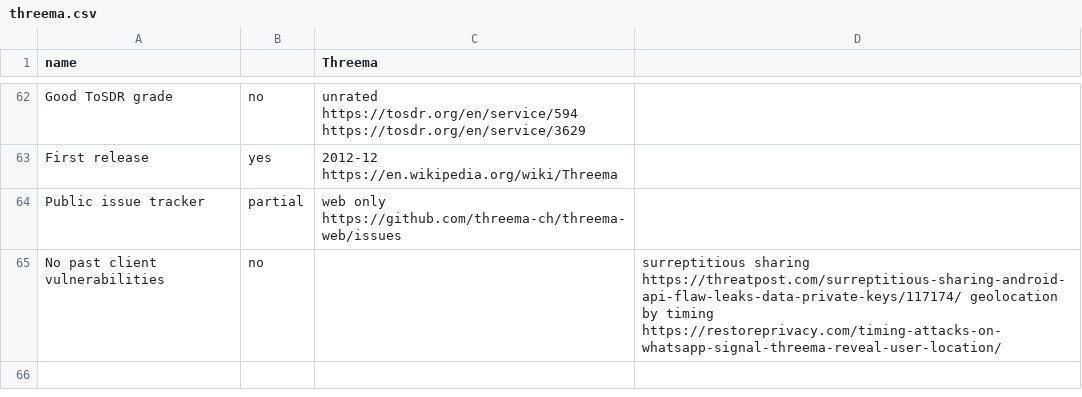
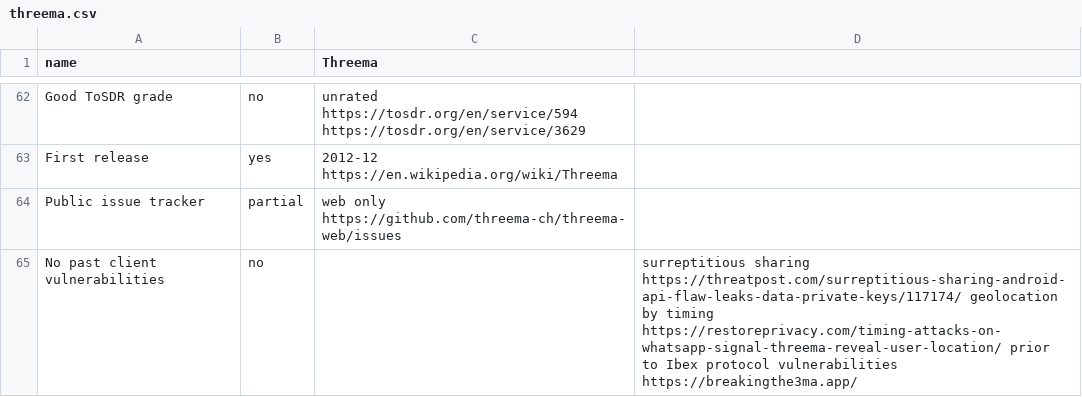
Before and after one commit to bkil/secuchart, a CSV file: data/threema.csv, drawn as a sheet; only a part is shown, gaps mark what is left out.

Commit message:
threema: latest prior to Ibex protocol research

```diff
--- a/data/threema.csv
+++ b/data/threema.csv
@@ -64,2 +64,2 @@ First release;yes;2012-12 https://en.wikipedia.org/wiki/Threema;
 Public issue tracker;partial;web only https://github.com/threema-ch/threema-web/issues;
-No past client vulnerabilities;no;;surreptitious sharing https://threatpost.com/surreptitious-sharing-android-api-flaw-leaks-data-private-keys/117174/ geolocation by timing https://restoreprivacy.com/timing-attacks-on-whatsapp-signal-threema-reveal-user-location/
+No past client vulnerabilities;no;;surreptitious sharing https://threatpost.com/surreptitious-sharing-android-api-flaw-leaks-data-private-keys/117174/ geolocation by timing https://restoreprivacy.com/timing-attacks-on-whatsapp-signal-threema-reveal-user-location/ prior to Ibex protocol vulnerabilities https://breakingthe3ma.app/
```
Also changed, not shown: 1 other file.
